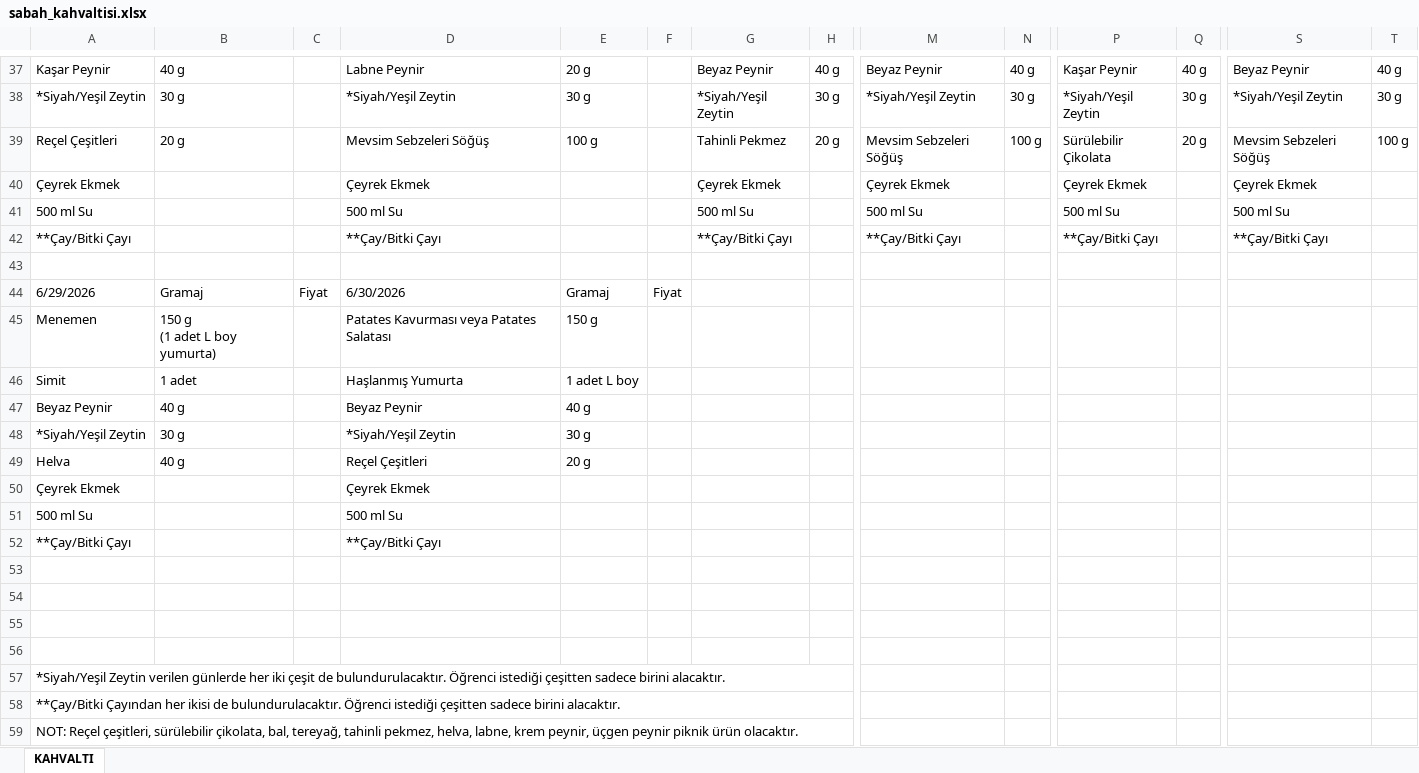
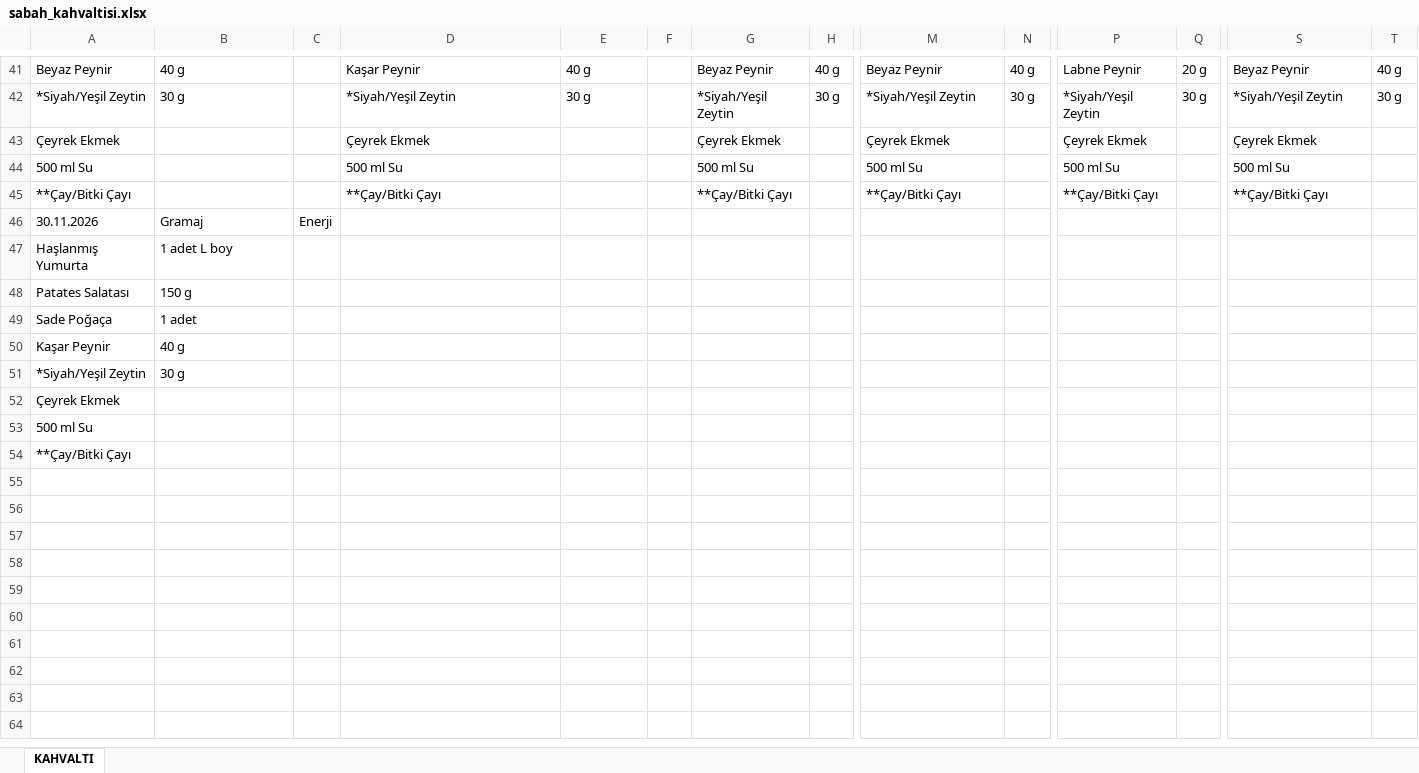
Before and after one commit to Cihanak1/YemekhaneIO, an Excel workbook: data/sabah_kahvaltisi.xlsx, sheet KAHVALTI, drawn as a sheet; only a part is shown, gaps mark what is left out; values as stored, in another font and other column widths than the file's, no cell formats; removed rows and columns are numbered as before the commit, all else as after; rows hold the shown columns only; ↵ is a line break in a cell; the diff covers the shown part only; the diff names each change by its address in the sheet, - before the commit and + after, or states it on an @@ line.

```diff
--- a/data/sabah_kahvaltisi.xlsx (sheet KAHVALTI)
+++ b/data/sabah_kahvaltisi.xlsx (sheet KAHVALTI)
-A41: Kaşar Peynir
+A41: Beyaz Peynir
-D41: Labne Peynir
+D41: Kaşar Peynir
-E41: 20 g
+E41: 40 g
-P41: Kaşar Peynir
+P41: Labne Peynir
-Q41: 40 g
+Q41: 20 g
-row 39: Reçel Çeşitleri | 20 g |  | Mevsim Sebzeleri Söğüş | 100 g |  | Tahinli Pekmez | 20 g | Mevsim Sebzeleri Söğüş | 100 g | Sürülebilir Çikolata | 20 g | Mevsim Sebzeleri Söğüş | 100 g
-row 46: (empty)
+row 46: 30.11.2026 | Gramaj | Enerji
-row 44: 6/29/2026 | Gramaj | Fiyat | 6/30/2026 | Gramaj | Fiyat
-row 45: Menemen | 150 g ↵ (1 adet L boy yumurta) |  | Patates Kavurması veya Patates Salatası | 150 g
-row 46: Simit | 1 adet |  | Haşlanmış Yumurta | 1 adet L boy
-row 47: Beyaz Peynir | 40 g |  | Beyaz Peynir | 40 g
+row 47: Haşlanmış Yumurta | 1 adet L boy
+row 48: Patates Salatası | 150 g
+row 49: Sade Poğaça | 1 adet
+row 50: Kaşar Peynir | 40 g
-D51: *Siyah/Yeşil Zeytin
+D51: (empty)
-E51: 30 g
+E51: (empty)
-row 49: Helva | 40 g |  | Reçel Çeşitleri | 20 g
-D52: Çeyrek Ekmek
+D52: (empty)
-D53: 500 ml Su
+D53: (empty)
-D54: **Çay/Bitki Çayı
+D54: (empty)
-row 53: (empty)
-row 54: (empty)
-row 55: (empty)
-row 56: (empty)
-row 57: *Siyah/Yeşil Zeytin verilen günlerde her iki çeşit de bulundurulacaktır. Öğrenci istediği çeşitten sadece birini alacaktır.
-row 58: **Çay/Bitki Çayından her ikisi de bulundurulacaktır. Öğrenci istediği çeşitten sadece birini alacaktır.
-row 59: NOT: Reçel çeşitleri, sürülebilir çikolata, bal, tereyağ, tahinli pekmez, helva, labne, krem peynir, üçgen peynir piknik ürün olacaktır.
```
Also changed, not shown: 20 added rows, 16 removed rows and 89 edited cells elsewhere in this sheet, cell formats, data/aksam_yemegi.xlsx, 12 other files.
